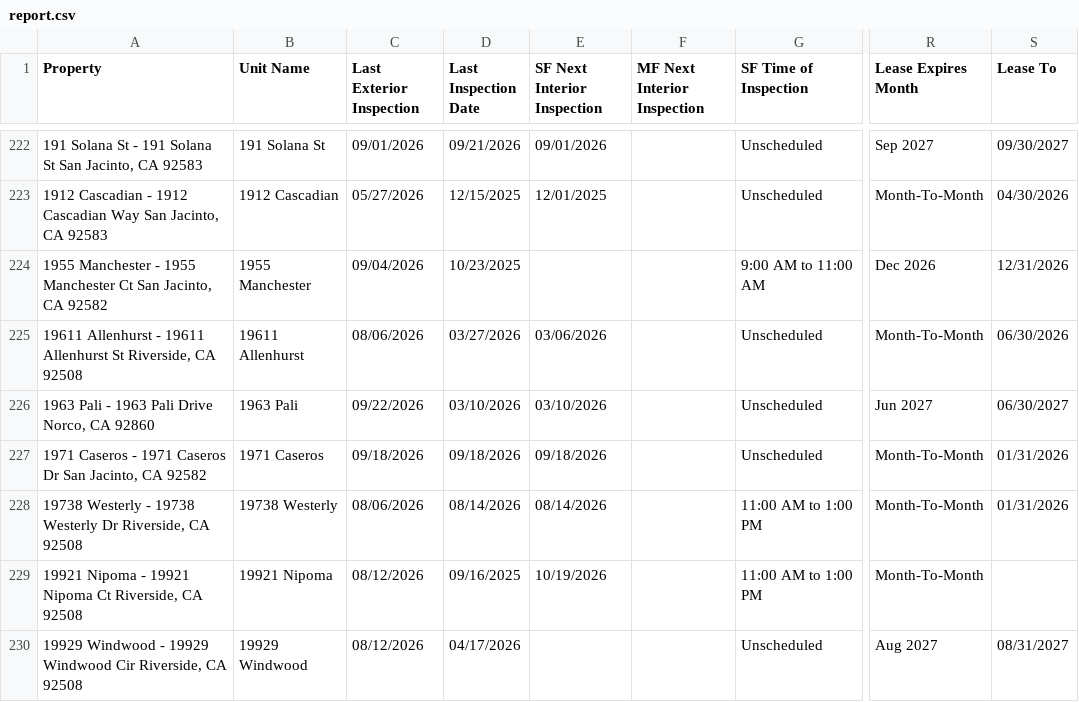
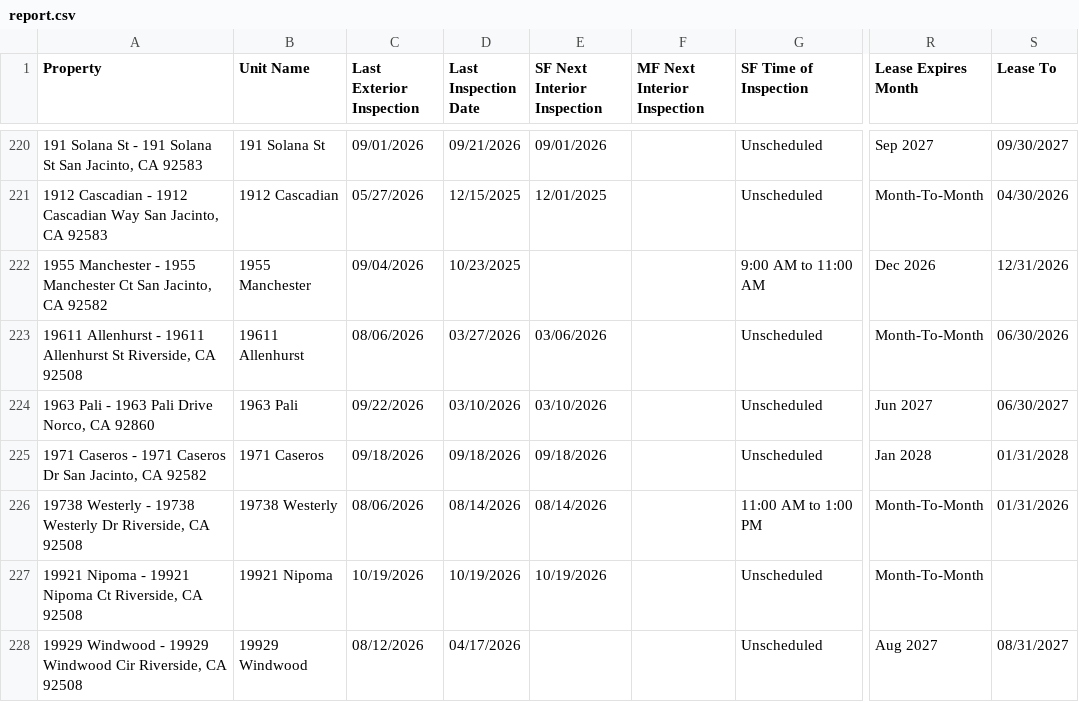
Before and after one commit to ryconn-pm/inspection-portal, a CSV file: data/report.csv, drawn as a sheet; only a part is shown, gaps mark what is left out; addresses are those after the commit; the diff covers the shown part only; the diff names each change by its address in the sheet, - before the commit and + after, or states it on an @@ line.

Commit message:
Auto-update inspection report

```diff
--- a/data/report.csv
+++ b/data/report.csv
-R225 (Lease Expires Month): Month-To-Month
+R225 (Lease Expires Month): Jan 2028
-S225 (Lease To): 01/31/2026
+S225 (Lease To): 01/31/2028
-C227 (Last Exterior Inspection): 08/12/2026
+C227 (Last Exterior Inspection): 10/19/2026
-D227 (Last Inspection Date): 09/16/2025
+D227 (Last Inspection Date): 10/19/2026
-G227 (SF Time of Inspection): 11:00 AM to 1:00 PM
+G227 (SF Time of Inspection): Unscheduled
```
Also changed, not shown: 2 removed rows and 24 edited cells elsewhere in this file.
